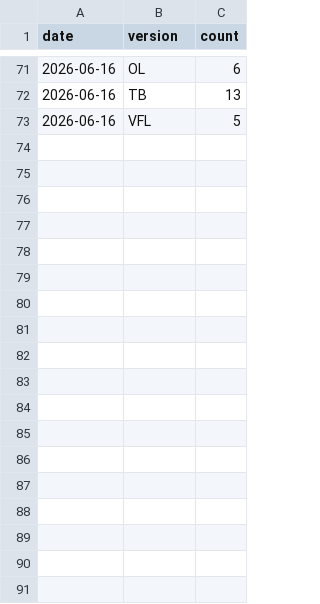
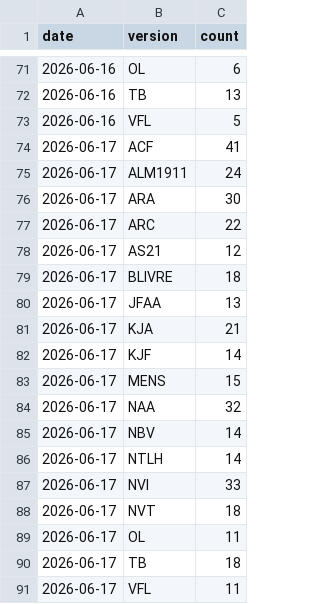
Before and after one commit to damarals/biblias, a CSV file: data/stats/downloads.csv, drawn as a sheet; only a part is shown, gaps mark what is left out.

```diff
--- a/data/stats/downloads.csv
+++ b/data/stats/downloads.csv
@@ -73 +73,19 @@ date,version,count
 2026-06-16,VFL,5
+2026-06-17,ACF,41
+2026-06-17,ALM1911,24
+2026-06-17,ARA,30
+2026-06-17,ARC,22
+2026-06-17,AS21,12
+2026-06-17,BLIVRE,18
+2026-06-17,JFAA,13
+2026-06-17,KJA,21
+2026-06-17,KJF,14
+2026-06-17,MENS,15
+2026-06-17,NAA,32
+2026-06-17,NBV,14
+2026-06-17,NTLH,14
+2026-06-17,NVI,33
+2026-06-17,NVT,18
+2026-06-17,OL,11
+2026-06-17,TB,18
+2026-06-17,VFL,11
```
Also changed, not shown: 1 other file.
